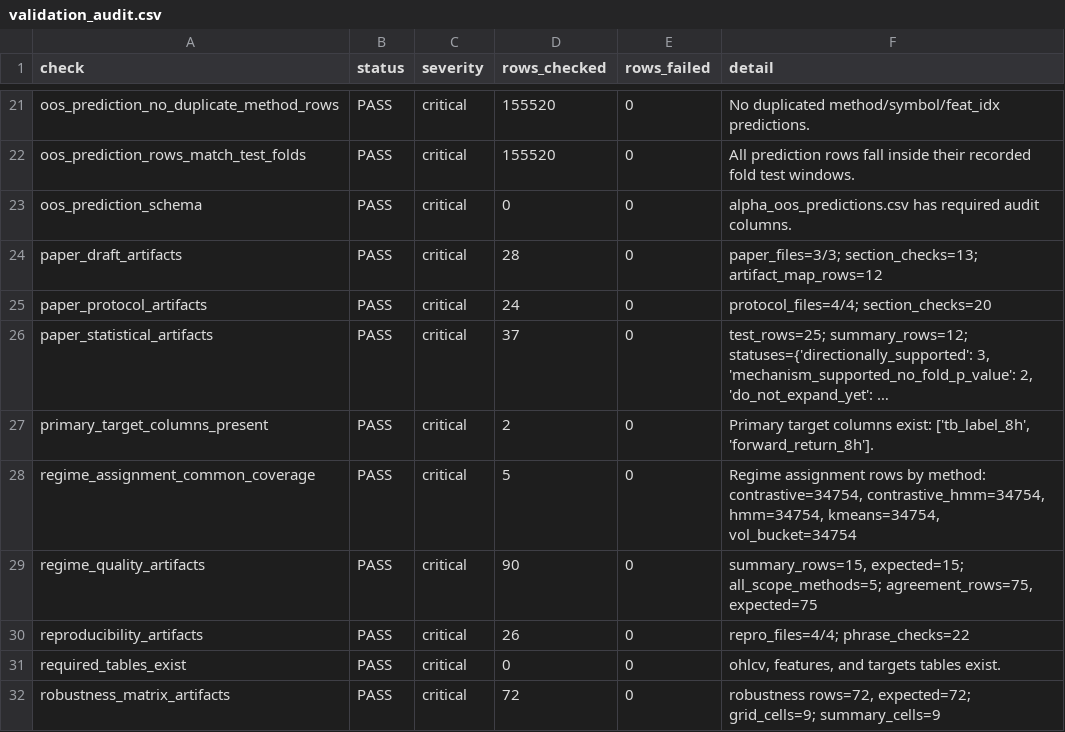
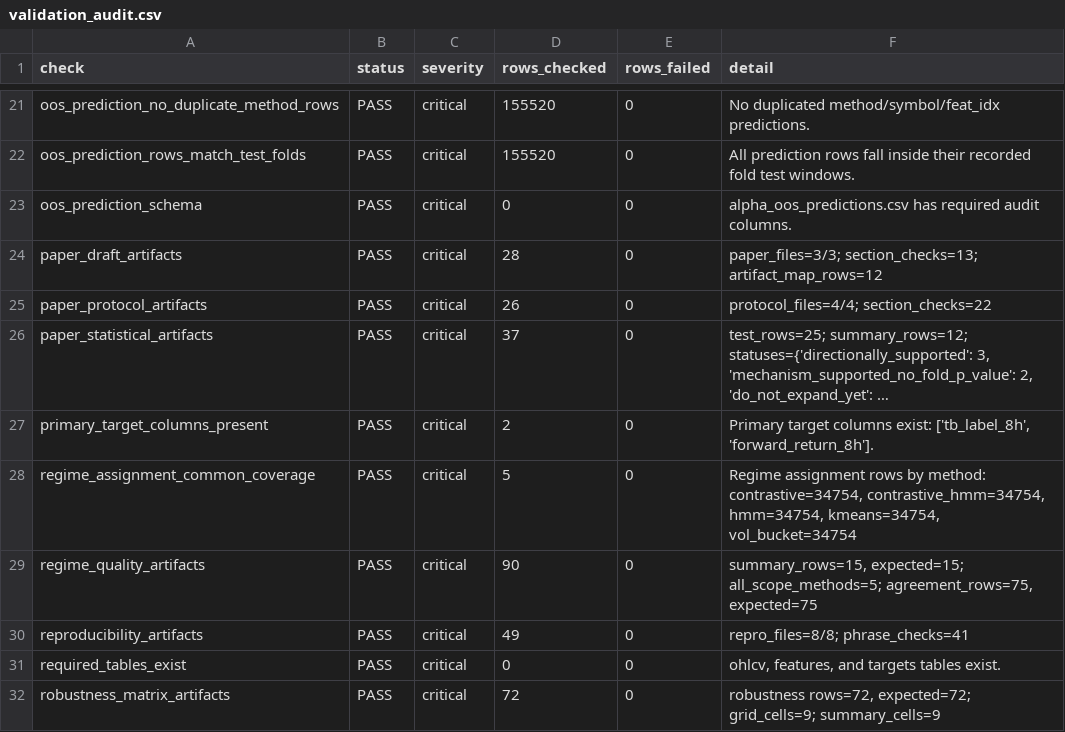
Before and after one commit to Saraid10/adaptive-alpha-lab, a CSV file: models/validation_audit.csv, drawn as a sheet; only a part is shown, gaps mark what is left out; long unchanged cells end in …; the diff names each change by its address in the sheet, - before the commit and + after, or states it on an @@ line.

Commit message:
docs(phase-35): clarify multi-asset gate and reproduction

```diff
--- a/models/validation_audit.csv
+++ b/models/validation_audit.csv
-D25 (rows_checked): 24
+D25 (rows_checked): 26
-F25 (detail): protocol_files=4/4; section_checks=20
+F25 (detail): protocol_files=4/4; section_checks=22
-D30 (rows_checked): 26
+D30 (rows_checked): 49
-F30 (detail): repro_files=4/4; phrase_checks=22
+F30 (detail): repro_files=8/8; phrase_checks=41
```
Also changed, not shown: 12 other files.
